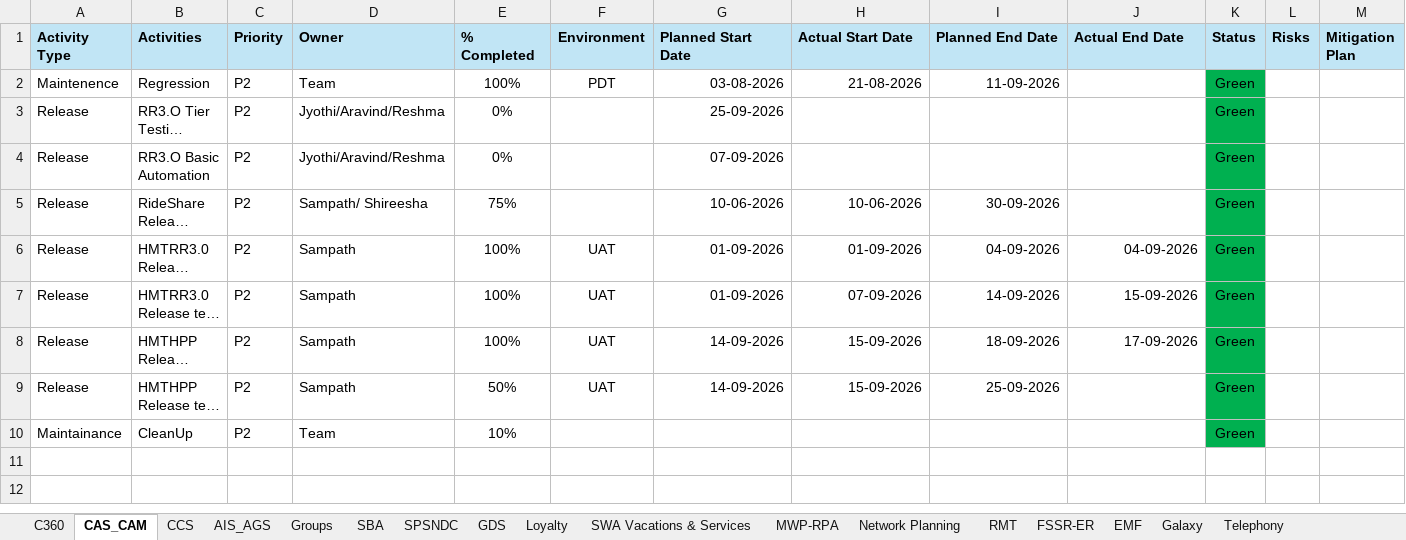
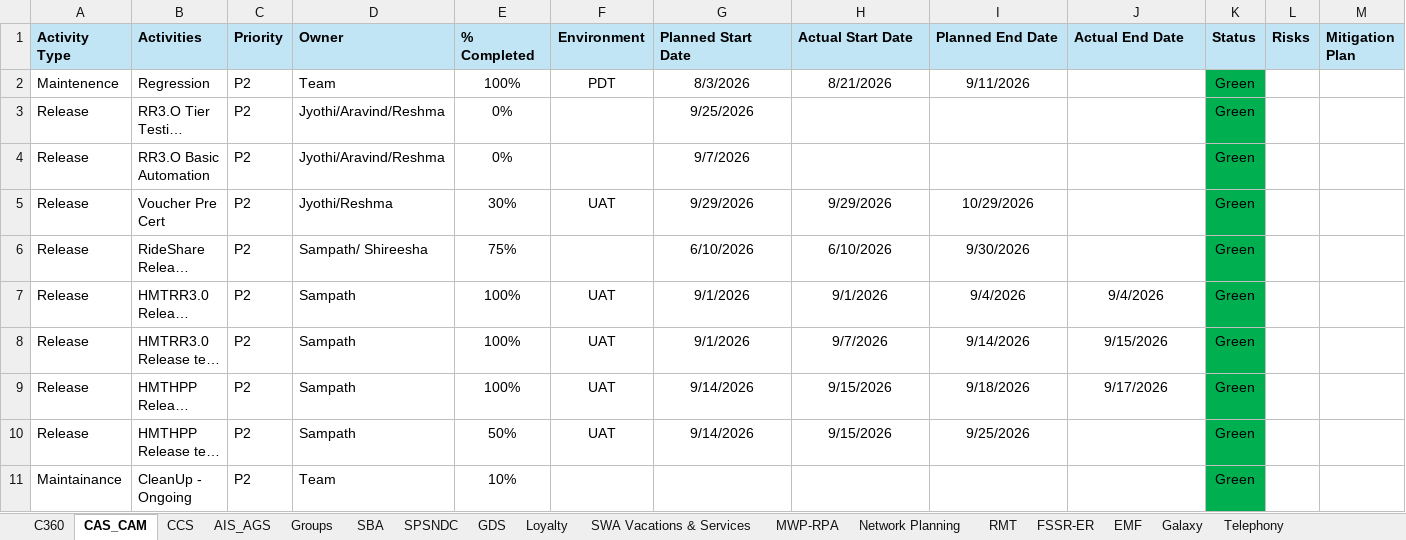
Before and after one commit to Qentelli-Design/SWA, an Excel workbook: excel/Product_Status_Report.xlsx, sheet CAS_CAM, drawn as a sheet; only a part is shown; long unchanged cells end in …; values as stored, in another font and other column widths than the file's, no borders; addresses are those after the commit; rows hold the shown columns only; the diff names each change by its address in the sheet, - before the commit and + after, or states it on an @@ line.

```diff
--- a/excel/Product_Status_Report.xlsx (sheet CAS_CAM)
+++ b/excel/Product_Status_Report.xlsx (sheet CAS_CAM)
-G2 (Planned Start Date): 03-08-2026
+G2 (Planned Start Date): 8/3/2026
-G2:I2 alignment: right
+G2:I2 alignment: center
-H2 (Actual Start Date): 21-08-2026
+H2 (Actual Start Date): 8/21/2026
-I2 (Planned End Date): 11-09-2026
+I2 (Planned End Date): 9/11/2026
-G3 (Planned Start Date): 25-09-2026
+G3 (Planned Start Date): 9/25/2026
-G3:G4 alignment: right
+G3:G4 alignment: center
-G4 (Planned Start Date): 07-09-2026
+G4 (Planned Start Date): 9/7/2026
+row 5: Release | Voucher Pre Cert | P2 | Jyothi/Reshma | 30% | UAT | 9/29/2026 | 9/29/2026 | 10/29/2026 |  | Green
-G6 (Planned Start Date): 10-06-2026
+G6 (Planned Start Date): 6/10/2026
-G6:I6 alignment: right
+G6:I6 alignment: center
-H6 (Actual Start Date): 10-06-2026
+H6 (Actual Start Date): 6/10/2026
-I6 (Planned End Date): 30-09-2026
+I6 (Planned End Date): 9/30/2026
-G7:G8 (Planned Start Date): 01-09-2026
+G7:G8 (Planned Start Date): 9/1/2026
-G7:J9 alignment: right
+G7:J9 alignment: center
-H7 (Actual Start Date): 01-09-2026
+H7 (Actual Start Date): 9/1/2026
-I7 (Planned End Date): 04-09-2026
+I7 (Planned End Date): 9/4/2026
-J7 (Actual End Date): 04-09-2026
+J7 (Actual End Date): 9/4/2026
-H8 (Actual Start Date): 07-09-2026
+H8 (Actual Start Date): 9/7/2026
-I8 (Planned End Date): 14-09-2026
+I8 (Planned End Date): 9/14/2026
-J8 (Actual End Date): 15-09-2026
+J8 (Actual End Date): 9/15/2026
-G9:G10 (Planned Start Date): 14-09-2026
+G9:G10 (Planned Start Date): 9/14/2026
-H9:H10 (Actual Start Date): 15-09-2026
+H9:H10 (Actual Start Date): 9/15/2026
-I9 (Planned End Date): 18-09-2026
+I9 (Planned End Date): 9/18/2026
-J9 (Actual End Date): 17-09-2026
+J9 (Actual End Date): 9/17/2026
-G10:I10 alignment: right
+G10:I10 alignment: center
-I10 (Planned End Date): 25-09-2026
+I10 (Planned End Date): 9/25/2026
-B11 (Activities): CleanUp
+B11 (Activities): CleanUp - Ongoing
```
Also changed, not shown: sheet SBA, sheet Network Planning, sheet AIS_AGS, sheet Loyalty, sheet SPSNDC, sheet C360, 5 more sheets, excel/BAU_Planning_Maintenance_Quantifying_CCC.xlsx, excel/CCC_Resources.xlsx.
